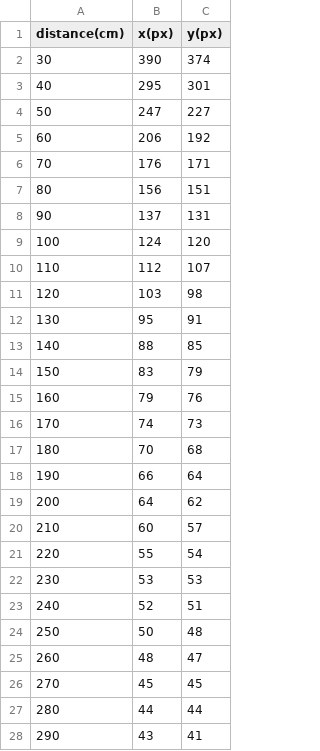
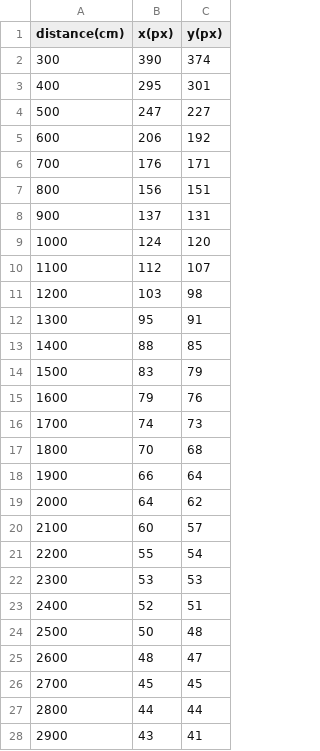
Before and after one commit to afshaan4/opencv_bombing, a CSV file: scaling2.csv, drawn as a sheet; only a part is shown; the diff covers the shown part only.

```diff
--- a/scaling2.csv
+++ b/scaling2.csv
@@ -1,28 +1,28 @@
 distance(cm), x(px), y(px)
-30, 390, 374
-40, 295, 301
-50, 247, 227
-60, 206, 192
-70, 176, 171
-80, 156, 151
-90, 137, 131
-100, 124, 120
-110, 112, 107
-120, 103, 98
-130, 95, 91
-140, 88, 85
-150, 83, 79
-160, 79, 76
-170, 74, 73
-180, 70, 68
-190, 66, 64
-200, 64, 62
-210, 60, 57
-220, 55, 54
-230, 53, 53
-240, 52, 51
-250, 50, 48
-260, 48, 47
-270, 45, 45
-280, 44, 44
-290, 43, 41
+300, 390, 374
+400, 295, 301
+500, 247, 227
+600, 206, 192
+700, 176, 171
+800, 156, 151
+900, 137, 131
+1000, 124, 120
+1100, 112, 107
+1200, 103, 98
+1300, 95, 91
+1400, 88, 85
+1500, 83, 79
+1600, 79, 76
+1700, 74, 73
+1800, 70, 68
+1900, 66, 64
+2000, 64, 62
+2100, 60, 57
+2200, 55, 54
+2300, 53, 53
+2400, 52, 51
+2500, 50, 48
+2600, 48, 47
+2700, 45, 45
+2800, 44, 44
+2900, 43, 41
```
Also changed, not shown: 1 edited cell elsewhere in this file, 1 other file.
